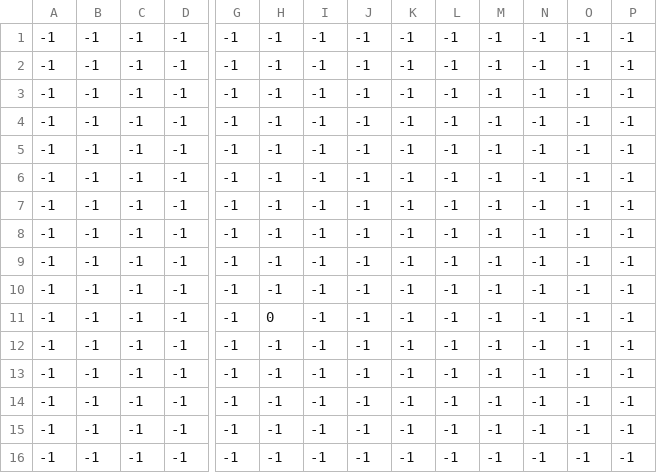
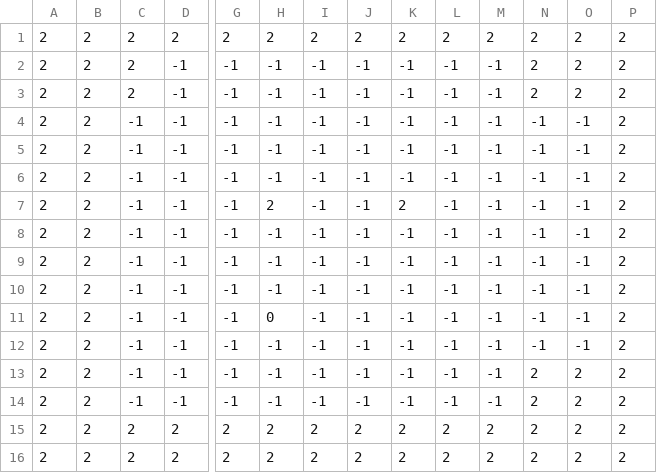
Before and after one commit to Easihh/laughing-avenger, a CSV file: Zelda(C++)/Map/Zelda-Worldmap_Layer 2.csv, drawn as a sheet; only a part is shown, gaps mark what is left out; removed rows and columns are numbered as before the commit, all else as after; rows hold the shown columns only; the diff names each change by its address in the sheet, - before the commit and + after, or states it on an @@ line.

Commit message:
Version 0.008
-Player now has walking animations.
-Background Layer tiles are now only drawn and unnecessary updated also.
-Dummy tile are no longer created when there is a -1 in CSV file.
-Fixed an issue where update would try to update possible null object in
Object Layer.
-Fixed an issue where collision check would try to check against
possible null object.
-Object layer now load image from tileset and no longer load dummy
rectangle.
-Added Trees on The Tileset.
-Fixed a Bug where player would not face the correct position if in
collision when changing direction.

```diff
--- a/Zelda(C++)/Map/Zelda-Worldmap_Layer 2.csv
+++ b/Zelda(C++)/Map/Zelda-Worldmap_Layer 2.csv
-row 1: -1 | -1 | -1 | -1 | -1 | -1 | -1 | -1 | -1 | -1 | -1 | -1 | -1 | -1
+row 1: 2 | 2 | 2 | 2 | 2 | 2 | 2 | 2 | 2 | 2 | 2 | 2 | 2 | 2
-A2:A14: -1
+A2:A14: 2
-B2:B14: -1
+B2:B14: 2
-C2:C3: -1
+C2:C3: 2
-N2:N3: -1
+N2:N3: 2
-O2:O3: -1
+O2:O3: 2
-P2:P14: -1
+P2:P14: 2
-H7: -1
+H7: 2
-K7: -1
+K7: 2
-N13:N14: -1
+N13:N14: 2
-O13:O14: -1
+O13:O14: 2
-row 15: -1 | -1 | -1 | -1 | -1 | -1 | -1 | -1 | -1 | -1 | -1 | -1 | -1 | -1
-row 16: -1 | -1 | -1 | -1 | -1 | -1 | -1 | -1 | -1 | -1 | -1 | -1 | -1 | -1
+row 15: 2 | 2 | 2 | 2 | 2 | 2 | 2 | 2 | 2 | 2 | 2 | 2 | 2 | 2
+row 16: 2 | 2 | 2 | 2 | 2 | 2 | 2 | 2 | 2 | 2 | 2 | 2 | 2 | 2
```
Also changed, not shown: Zelda(C++)/Map/Zelda-Worldmap_Layer 1.csv, 10 other files.
